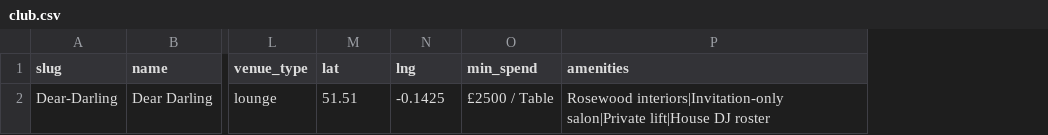
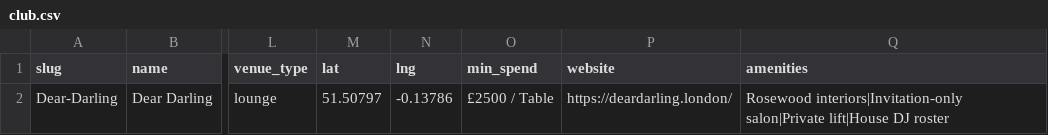
Before and after one commit to sebascoop22-ctrl/CurCC, a CSV file: public/clubs/Dear-Darling/club.csv, drawn as a sheet; only a part is shown, gaps mark what is left out; the diff names each change by its address in the sheet, - before the commit and + after, or states it on an @@ line.

```diff
--- a/public/clubs/Dear-Darling/club.csv
+++ b/public/clubs/Dear-Darling/club.csv
+column P (website), row 2: https://deardarling.london/
-M2 (lat): 51.51
+M2 (lat): 51.50797
-N2 (lng): -0.1425
+N2 (lng): -0.13786
```
Also changed, not shown: public/clubs/Maddox-Club/club.csv, public/clubs/Paloma-Chelsea/club.csv, 16 other files.
